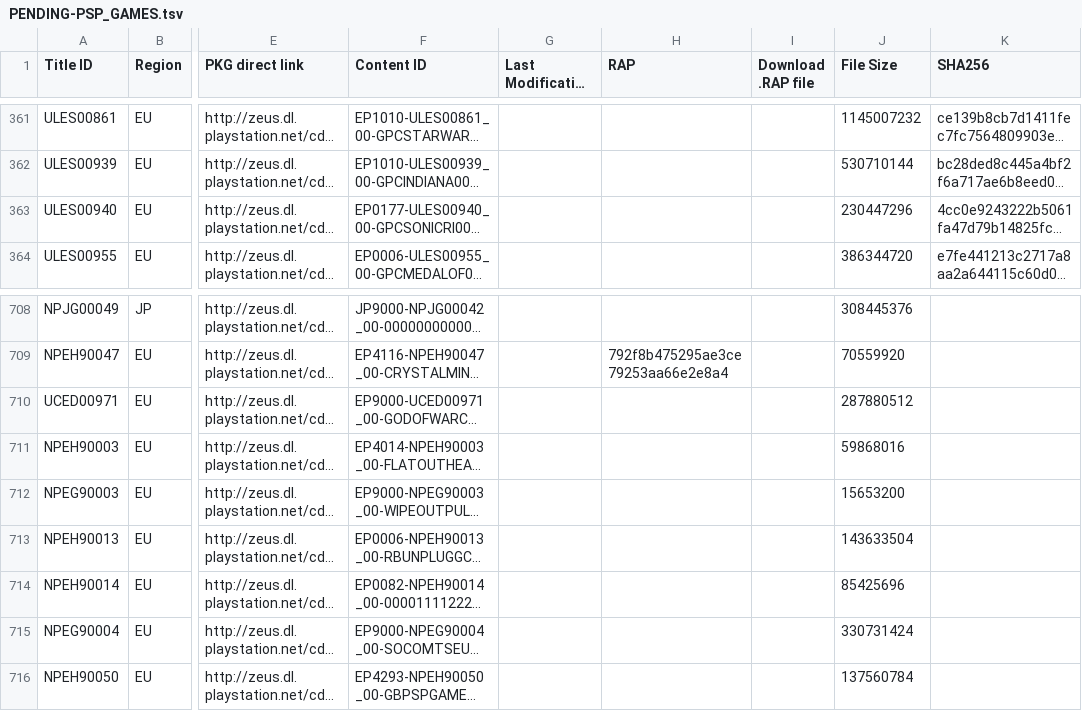
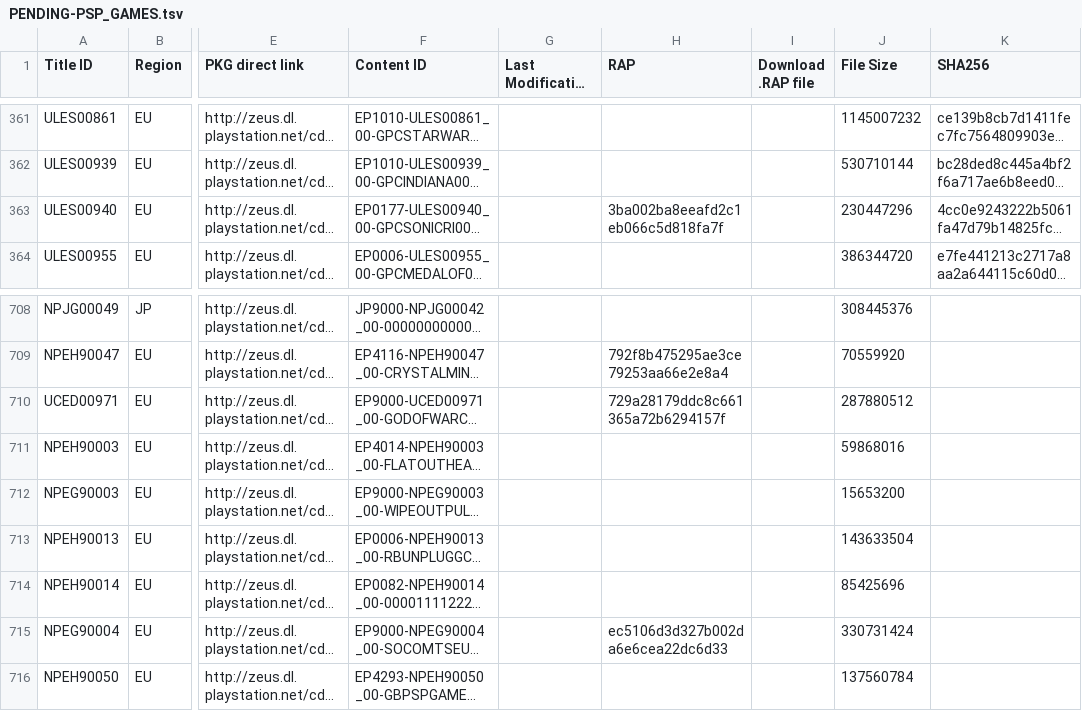
Before and after one commit to 1jtp8sobiu/1jtp8sobiu.github.io, a TSV file: tsv/PENDING-PSP_GAMES.tsv, drawn as a sheet; only a part is shown, gaps mark what is left out; long unchanged cells end in …; the diff names each change by its address in the sheet, - before the commit and + after, or states it on an @@ line.

Commit message:
PENDING-PSP_GAMES 20210424_180803

```diff
--- a/tsv/PENDING-PSP_GAMES.tsv
+++ b/tsv/PENDING-PSP_GAMES.tsv
-H363 (RAP): (empty)
+H363 (RAP): 3ba002ba8eeafd2c1eb066c5d818fa7f
-H710 (RAP): (empty)
+H710 (RAP): 729a28179ddc8c661365a72b6294157f
-H715 (RAP): (empty)
+H715 (RAP): ec5106d3d327b002da6e6cea22dc6d33
```
